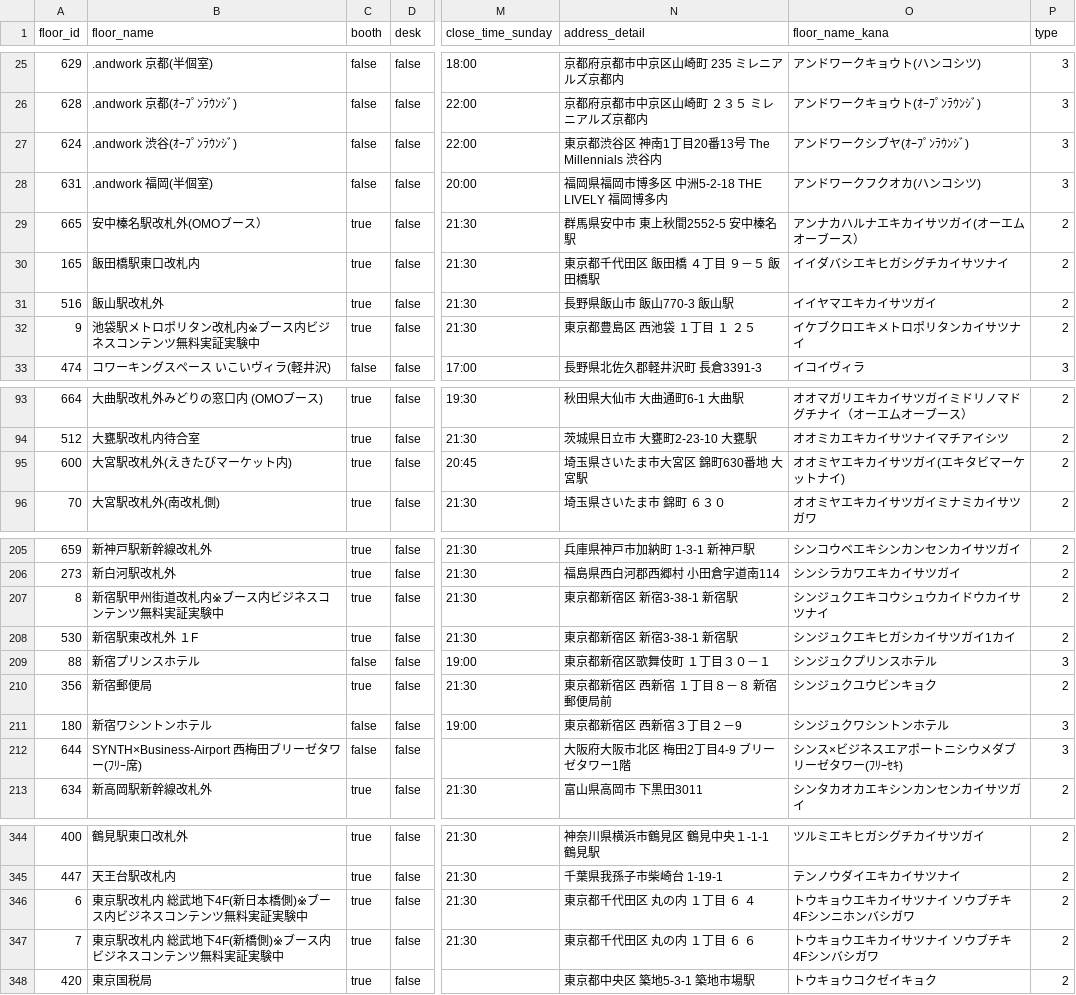
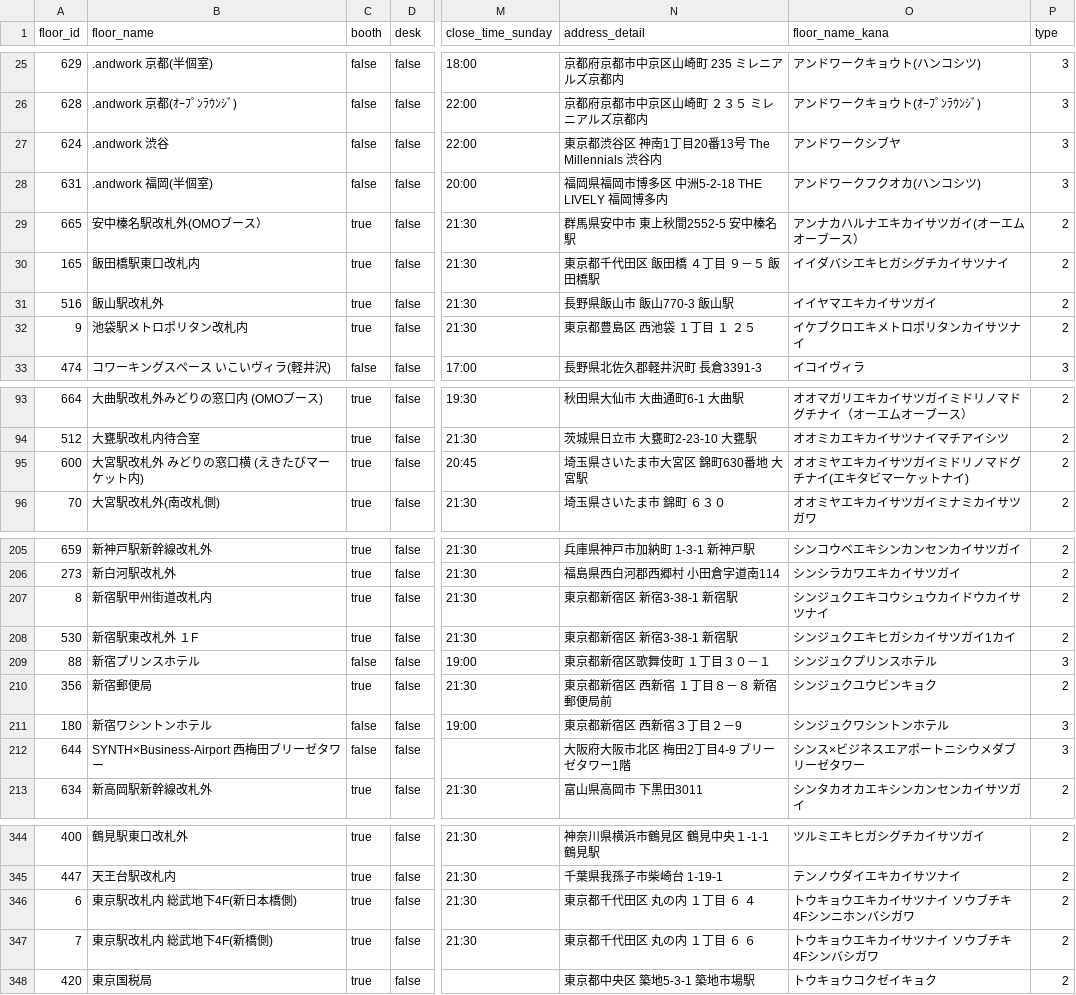
Before and after one commit to code4fukui/workbox, a CSV file: workbox-stationwork.csv, drawn as a sheet; only a part is shown, gaps mark what is left out; the diff covers the shown part only; the diff names each change by its address in the sheet, - before the commit and + after, or states it on an @@ line.

```diff
--- a/workbox-stationwork.csv
+++ b/workbox-stationwork.csv
-B27 (floor_name): .andwork 渋谷(ｵｰﾌﾟﾝﾗｳﾝｼﾞ)
+B27 (floor_name): .andwork 渋谷
-O27 (floor_name_kana): アンドワークシブヤ(ｵｰﾌﾟﾝﾗｳﾝｼﾞ)
+O27 (floor_name_kana): アンドワークシブヤ
-B32 (floor_name): 池袋駅メトロポリタン改札内※ブース内ビジネスコンテンツ無料実証実験中
+B32 (floor_name): 池袋駅メトロポリタン改札内
-B95 (floor_name): 大宮駅改札外(えきたびマーケット内)
+B95 (floor_name): 大宮駅改札外 みどりの窓口横 (えきたびマーケット内)
-O95 (floor_name_kana): オオミヤエキカイサツガイ(エキタビマーケットナイ)
+O95 (floor_name_kana): オオミヤエキカイサツガイミドリノマドグチナイ(エキタビマーケットナイ)
-B207 (floor_name): 新宿駅甲州街道改札内※ブース内ビジネスコンテンツ無料実証実験中
+B207 (floor_name): 新宿駅甲州街道改札内
-B212 (floor_name): SYNTH×Business-Airport 西梅田ブリーゼタワー(ﾌﾘｰ席)
+B212 (floor_name): SYNTH×Business-Airport 西梅田ブリーゼタワー
-O212 (floor_name_kana): シンス×ビジネスエアポートニシウメダブリーゼタワー(ﾌﾘｰｾｷ)
+O212 (floor_name_kana): シンス×ビジネスエアポートニシウメダブリーゼタワー
-B346 (floor_name): 東京駅改札内 総武地下4F(新日本橋側)※ブース内ビジネスコンテンツ無料実証実験中
+B346 (floor_name): 東京駅改札内 総武地下4F(新日本橋側)
-B347 (floor_name): 東京駅改札内 総武地下4F(新橋側)※ブース内ビジネスコンテンツ無料実証実験中
+B347 (floor_name): 東京駅改札内 総武地下4F(新橋側)
```
Also changed, not shown: 3 edited cells elsewhere in this file, workbox-telecube.csv, 2 other files.
